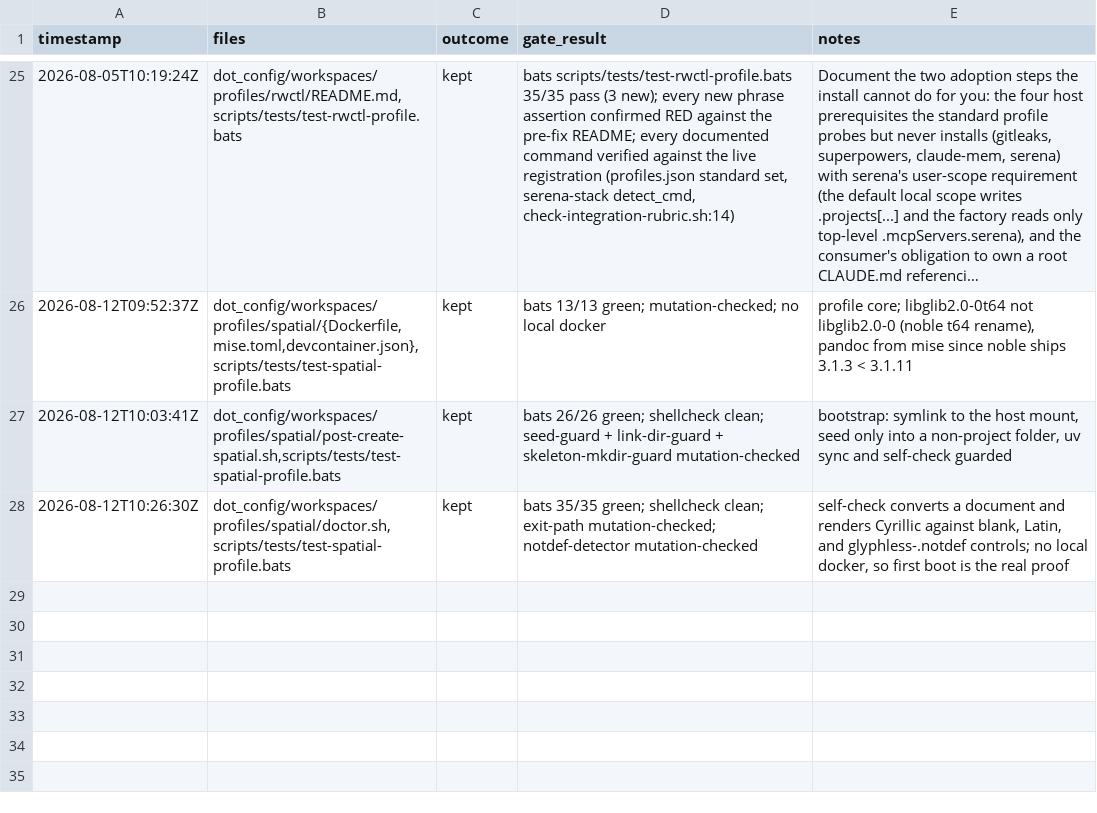
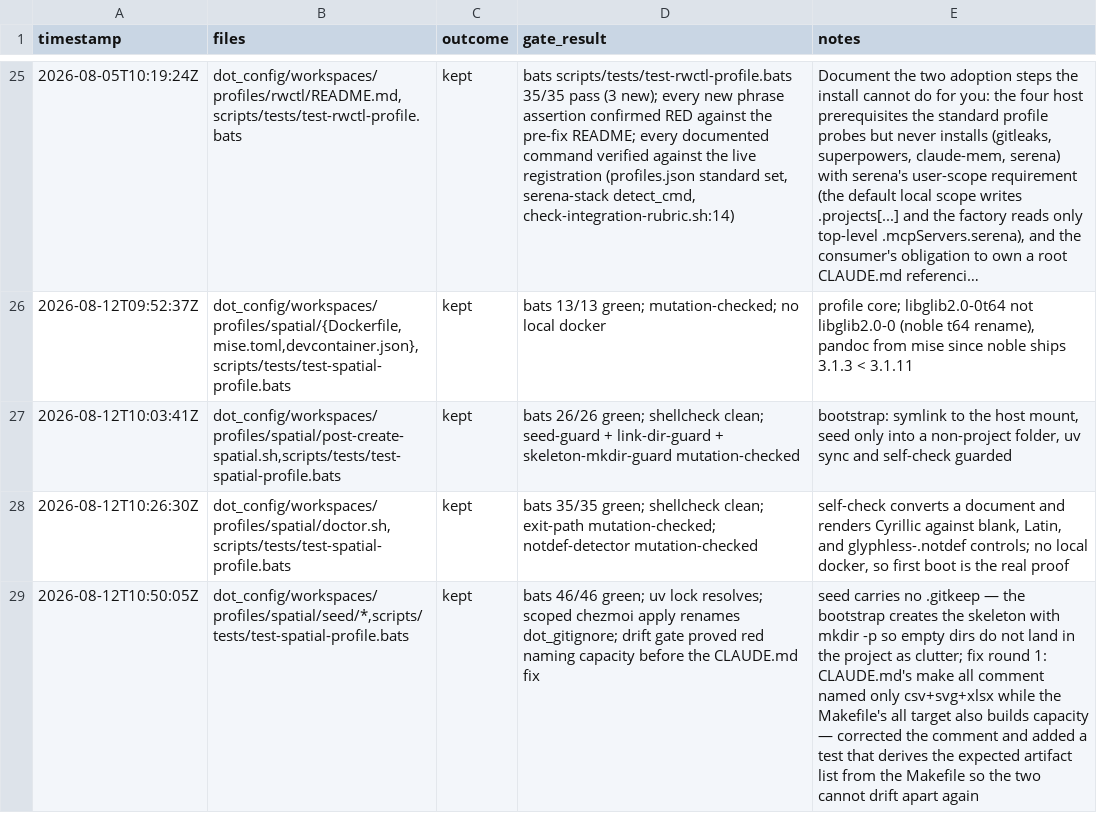
Before and after one commit to rtxnik/dotfiles, a TSV file: .planning/LEDGER.tsv, drawn as a sheet; only a part is shown, gaps mark what is left out; long unchanged cells end in …; the diff names each change by its address in the sheet, - before the commit and + after, or states it on an @@ line.

Commit message:
feat(spatial): project seed — dependency set, make pipeline, project rules

```diff
--- a/.planning/LEDGER.tsv
+++ b/.planning/LEDGER.tsv
+row 29: 2026-08-12T10:50:05Z | dot_config/workspaces/profiles/spatial/seed/*,scripts/tests/test-spatial-profile.bats | kept | bats 46/46 green; uv lock resolves; scoped chezmoi apply renames dot_gitignore; drift gate proved red naming capacity before the CLAUDE.md fix | seed carries no .gitkeep — the bootstrap creates the skeleton with mkdir -p so empty dirs do not land in the project as clutter; fix round 1: CLAUDE.md's make all comment named only csv+svg+xlsx while the Makefile's all target also builds capacity — corrected the comment and added a test that derives the expected artifact list from the Makefile so the two cannot drift apart again
```
Also changed, not shown: 6 other files.
